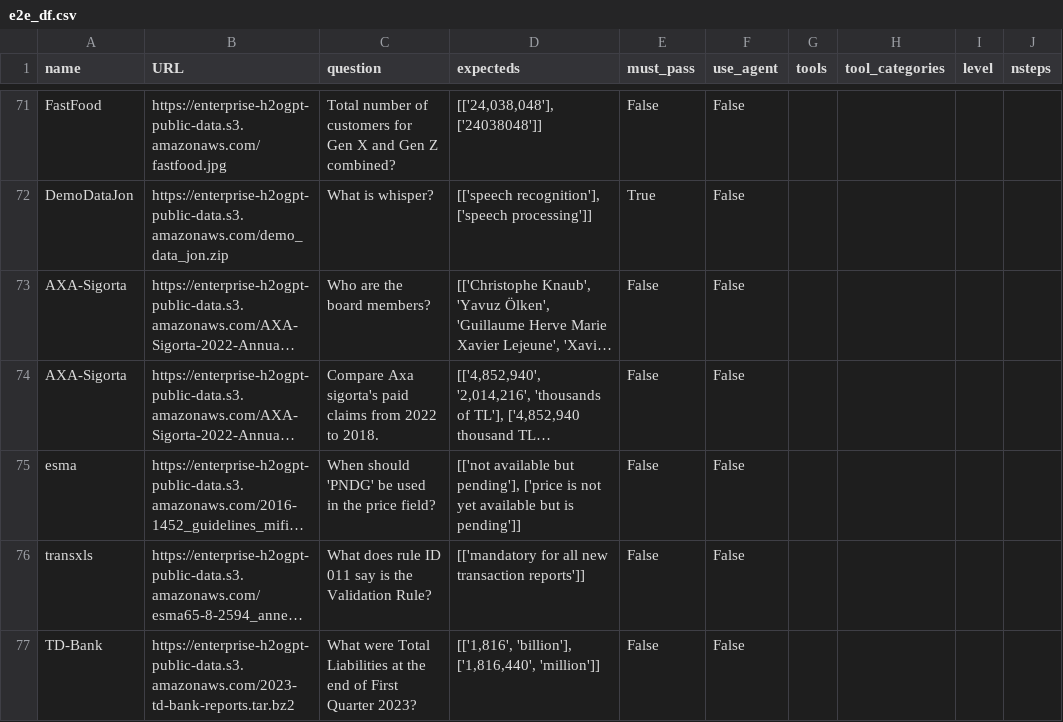
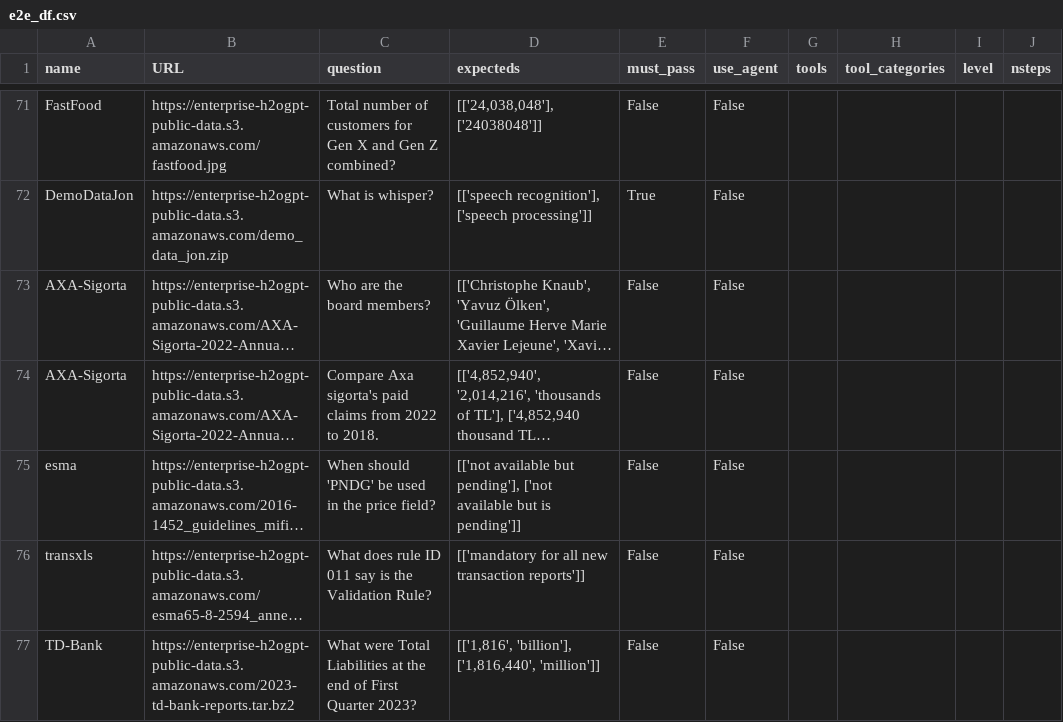
Before and after one commit to h2oai/enterprise-h2ogpte, a CSV file: rag_benchmark/e2e_df.csv, drawn as a sheet; only a part is shown, gaps mark what is left out; long unchanged cells end in …; the diff names each change by its address in the sheet, - before the commit and + after, or states it on an @@ line.

```diff
--- a/rag_benchmark/e2e_df.csv
+++ b/rag_benchmark/e2e_df.csv
-D75 (expecteds): …but pending'], ['price is not yet available but…
+D75 (expecteds): …but pending'], ['not available but…
```
Also changed, not shown: 3 other files.
